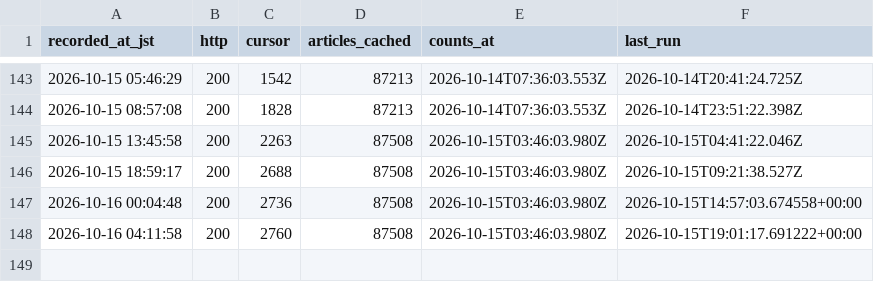
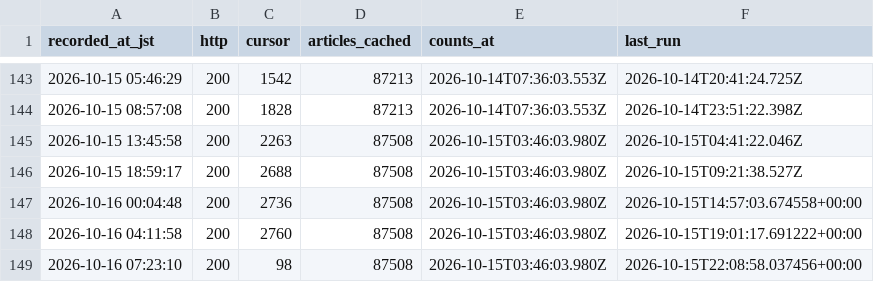
Before and after one commit to south0120/substack-portal, a CSV file: reports/cursor_hourly.csv, drawn as a sheet; only a part is shown, gaps mark what is left out; the diff names each change by its address in the sheet, - before the commit and + after, or states it on an @@ line.

```diff
--- a/reports/cursor_hourly.csv
+++ b/reports/cursor_hourly.csv
+row 149: 2026-10-16 07:23:10 | 200 | 98 | 87508 | 2026-10-15T03:46:03.980Z | 2026-10-15T22:08:58.037456+00:00
```
